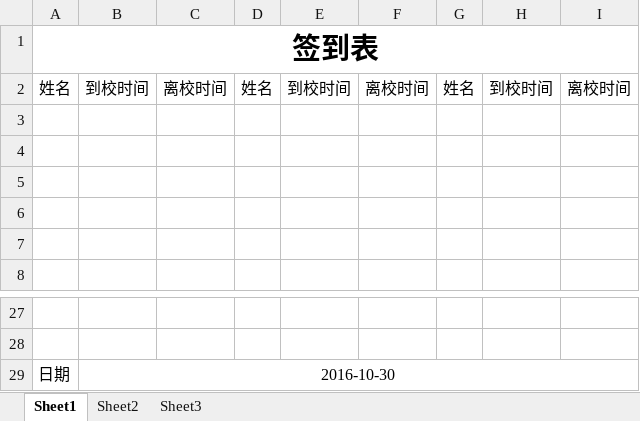
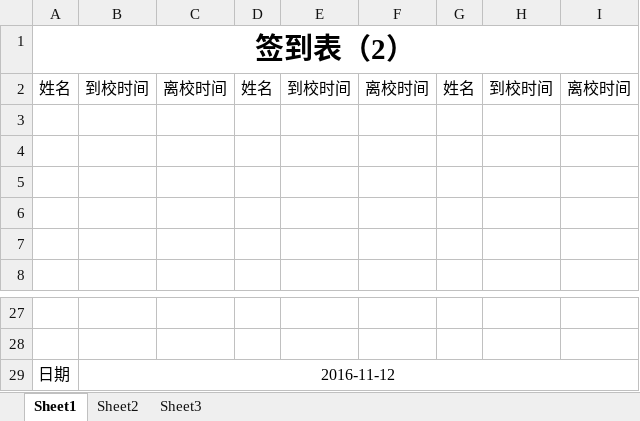
Before and after one commit to SolidFighter/LH_EDU, an Excel workbook: 报名流程/辅导班签到表.xlsx, sheet Sheet1, drawn as a sheet; only a part is shown, gaps mark what is left out; values as stored, in another font and other column widths than the file's, no borders; the diff names each change by its address in the sheet, - before the commit and + after, or states it on an @@ line.

Commit message:
领航教育

```diff
--- a/报名流程/辅导班签到表.xlsx (sheet Sheet1)
+++ b/报名流程/辅导班签到表.xlsx (sheet Sheet1)
-A1: 签到表
+A1: 签到表（2）
-B29: 2016-10-30
+B29: 2016-11-12
```
